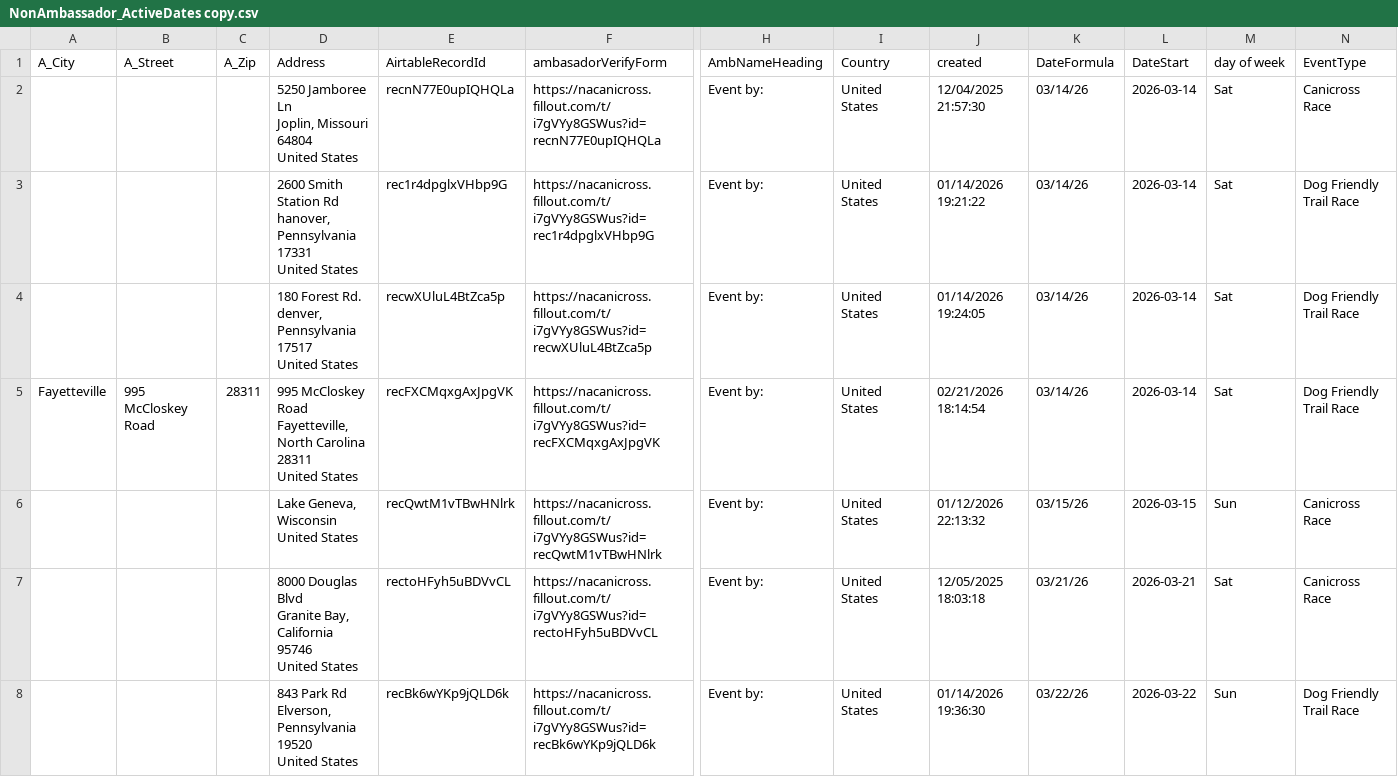
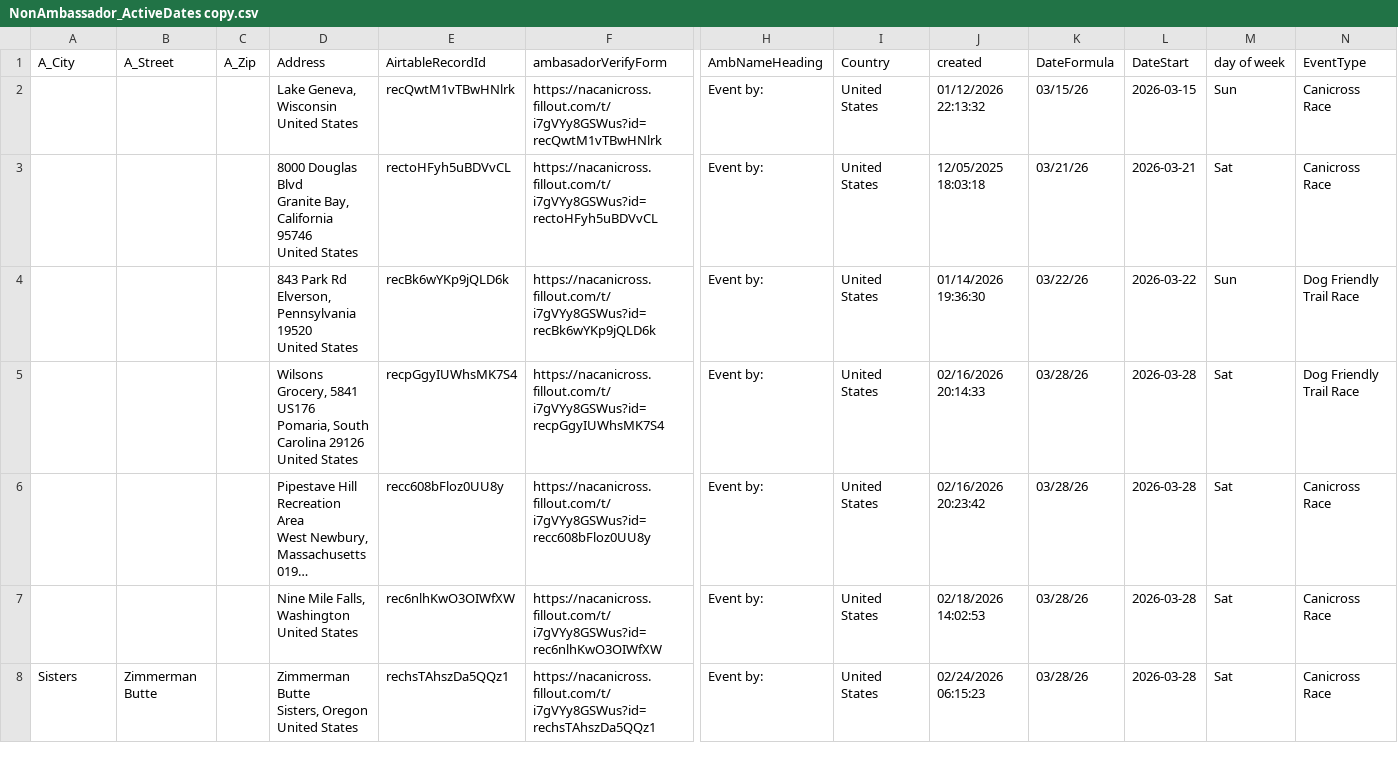
Before and after one commit to kyle-kemper/test-map, a CSV file: NonAmbassador_ActiveDates copy.csv, drawn as a sheet; only a part is shown, gaps mark what is left out; the shorter side is filled out with more unchanged rows; long unchanged cells end in …; rows hold the shown columns only; ↵ is a line break in a cell; the diff names each change by its address in the sheet, - before the commit and + after, or states it on an @@ line.

```diff
--- a/NonAmbassador_ActiveDates copy.csv
+++ b/NonAmbassador_ActiveDates copy.csv
-row 2:  |  |  | 5250 Jamboree Ln ↵ Joplin, Missouri 64804 ↵ United States | recnN77E0upIQHQLa | https://nacanicross.fillout.com/t/i7gVYy8GSWus?id=recnN77E0upIQHQLa | Event by: | United States | 12/04/2025 21:57:30 | 03/14/26 | 2026-03-14 | Sat | Canicross Race
-row 3:  |  |  | 2600 Smith Station Rd ↵ hanover, Pennsylvania 17331 ↵ United States | rec1r4dpglxVHbp9G | https://nacanicross.fillout.com/t/i7gVYy8GSWus?id=rec1r4dpglxVHbp9G | Event by: | United States | 01/14/2026 19:21:22 | 03/14/26 | 2026-03-14 | Sat | Dog Friendly Trail Race
-row 4:  |  |  | 180 Forest Rd. ↵ denver, Pennsylvania 17517 ↵ United States | recwXUluL4BtZca5p | https://nacanicross.fillout.com/t/i7gVYy8GSWus?id=recwXUluL4BtZca5p | Event by: | United States | 01/14/2026 19:24:05 | 03/14/26 | 2026-03-14 | Sat | Dog Friendly Trail Race
-row 5: Fayetteville | 995 McCloskey Road | 28311 | 995 McCloskey Road ↵ Fayetteville, North Carolina 28311 ↵ United States | recFXCMqxgAxJpgVK | https://nacanicross.fillout.com/t/i7gVYy8GSWus?id=recFXCMqxgAxJpgVK | Event by: | United States | 02/21/2026 18:14:54 | 03/14/26 | 2026-03-14 | Sat | Dog Friendly Trail Race
```
